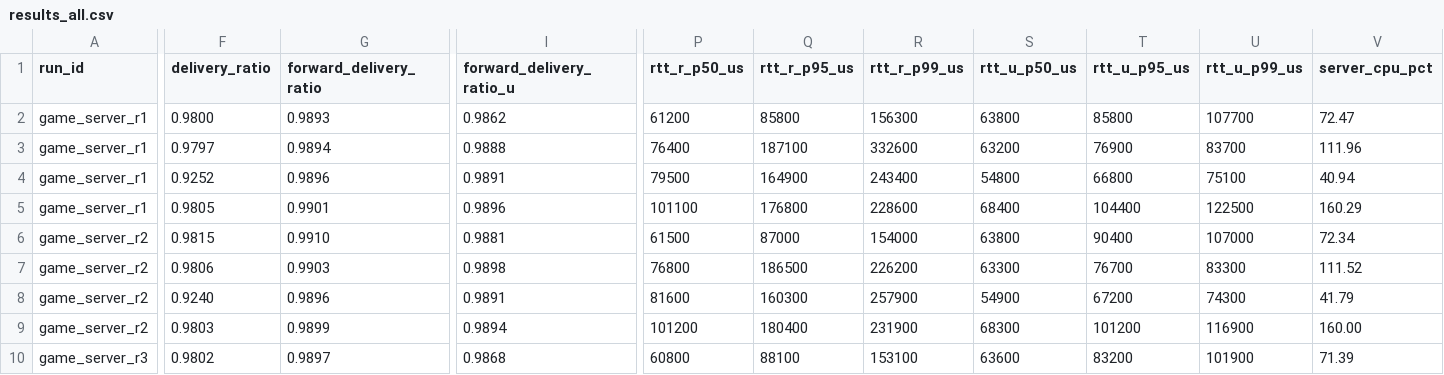
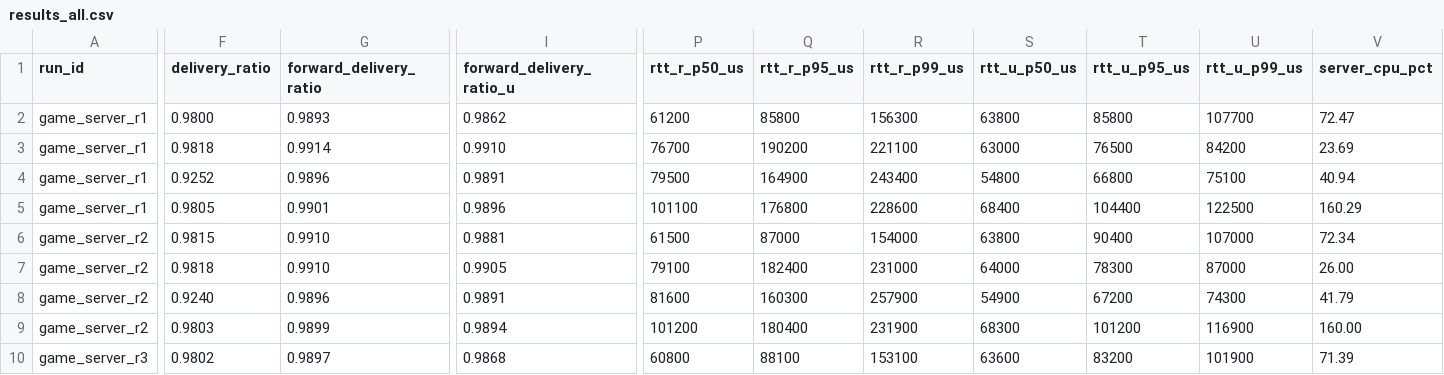
Before and after one commit to neguse/rudp-bench, a CSV file: docs/measurements/2026-06-02-production-profiles/data/results_all.csv, drawn as a sheet; only a part is shown, gaps mark what is left out; the diff covers the shown part only; the diff names each change by its address in the sheet, - before the commit and + after, or states it on an @@ line.

```diff
--- a/docs/measurements/2026-06-02-production-profiles/data/results_all.csv
+++ b/docs/measurements/2026-06-02-production-profiles/data/results_all.csv
-F3 (delivery_ratio): 0.9797
+F3 (delivery_ratio): 0.9818
-G3 (forward_delivery_ratio): 0.9894
+G3 (forward_delivery_ratio): 0.9914
-I3 (forward_delivery_ratio_u): 0.9888
+I3 (forward_delivery_ratio_u): 0.9910
-P3 (rtt_r_p50_us): 76400
+P3 (rtt_r_p50_us): 76700
-Q3 (rtt_r_p95_us): 187100
+Q3 (rtt_r_p95_us): 190200
-R3 (rtt_r_p99_us): 332600
+R3 (rtt_r_p99_us): 221100
-S3 (rtt_u_p50_us): 63200
+S3 (rtt_u_p50_us): 63000
-T3 (rtt_u_p95_us): 76900
+T3 (rtt_u_p95_us): 76500
-U3 (rtt_u_p99_us): 83700
+U3 (rtt_u_p99_us): 84200
-V3 (server_cpu_pct): 111.96
+V3 (server_cpu_pct): 23.69
-F7 (delivery_ratio): 0.9806
+F7 (delivery_ratio): 0.9818
-G7 (forward_delivery_ratio): 0.9903
+G7 (forward_delivery_ratio): 0.9910
-I7 (forward_delivery_ratio_u): 0.9898
+I7 (forward_delivery_ratio_u): 0.9905
-P7 (rtt_r_p50_us): 76800
+P7 (rtt_r_p50_us): 79100
-Q7 (rtt_r_p95_us): 186500
+Q7 (rtt_r_p95_us): 182400
-R7 (rtt_r_p99_us): 226200
+R7 (rtt_r_p99_us): 231000
-S7 (rtt_u_p50_us): 63300
+S7 (rtt_u_p50_us): 64000
-T7 (rtt_u_p95_us): 76700
+T7 (rtt_u_p95_us): 78300
-U7 (rtt_u_p99_us): 83300
+U7 (rtt_u_p99_us): 87000
-V7 (server_cpu_pct): 111.52
+V7 (server_cpu_pct): 26.00
```
Also changed, not shown: 45 edited cells elsewhere in this file, docs/measurements/2026-06-02-production-profiles/data/scenarios_all.csv, docs/measurements/2026-06-02-production-profiles/data/summary.csv, 10 other files.
